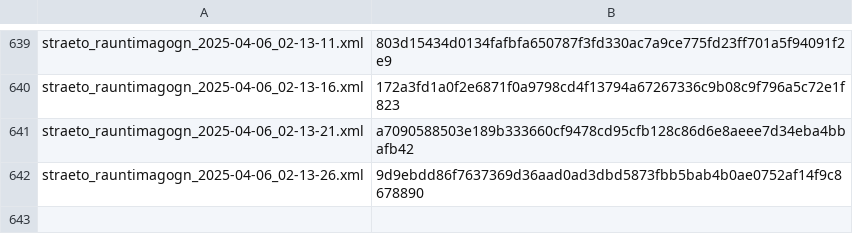
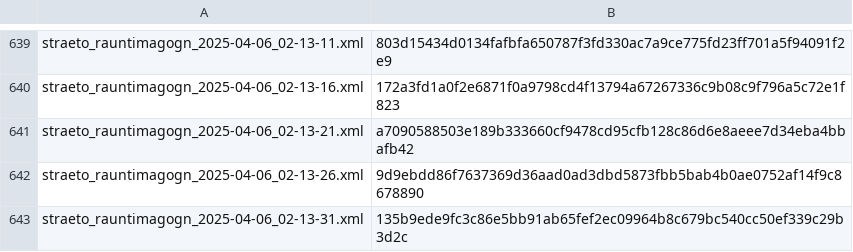
Before and after one commit to odinndagur/straeto_rauntimagogn_hashes, a CSV file: straeto_hashes.csv, drawn as a sheet; only a part is shown, gaps mark what is left out; the diff names each change by its address in the sheet, - before the commit and + after, or states it on an @@ line.

Commit message:
Log hash for straeto_rauntimagogn_2025-04-06_02-13-31.xml

```diff
--- a/straeto_hashes.csv
+++ b/straeto_hashes.csv
+row 643: straeto_rauntimagogn_2025-04-06_02-13-31.xml | 135b9ede9fc3c86e5bb91ab65fef2ec09964b8c679bc540cc50ef339c29b3d2c
```
